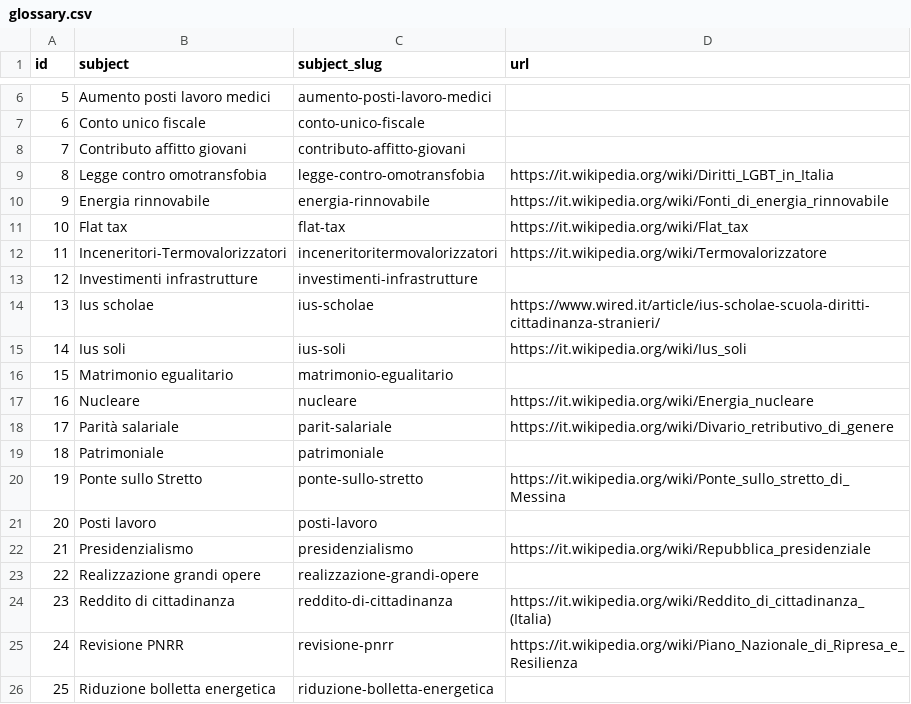
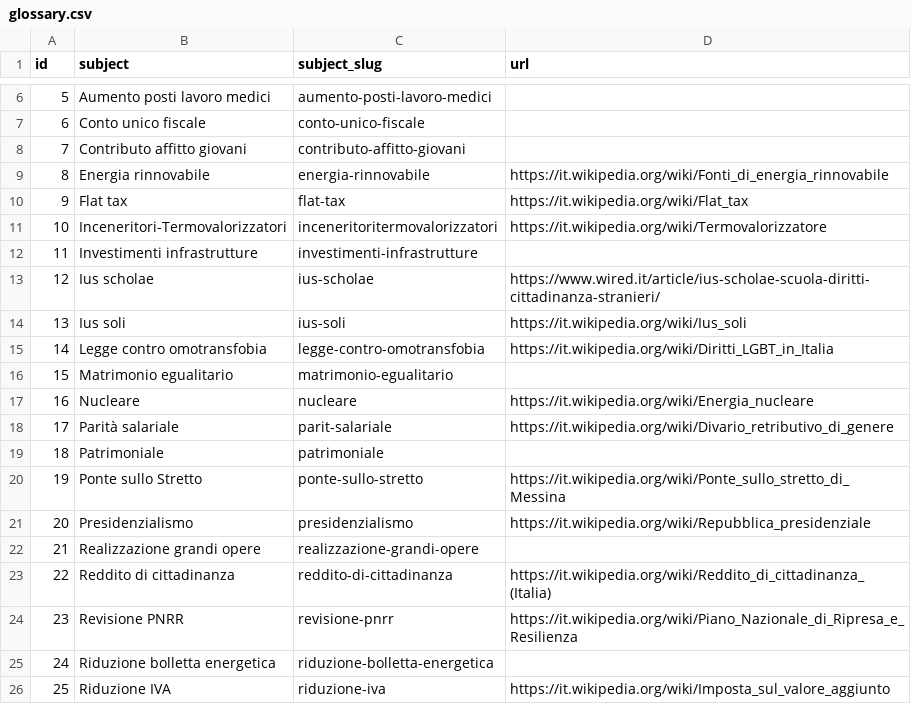
Before and after one commit to indecis-it/data, a CSV file: data/glossary.csv, drawn as a sheet; only a part is shown, gaps mark what is left out; the shorter side is filled out with more unchanged rows; removed rows and columns are numbered as before the commit, all else as after; the diff covers the shown part only; the diff names each change by its address in the sheet, - before the commit and + after, or states it on an @@ line.

```diff
--- a/data/glossary.csv
+++ b/data/glossary.csv
@@ column A (id) renumbered between rows 9 and 35 @@
@@ row 9 moved to row 15: 14 @@
-row 21: 20 | Posti lavoro | posti-lavoro
```
Also changed, not shown: 30 added rows and 3 removed rows elsewhere in this file.
